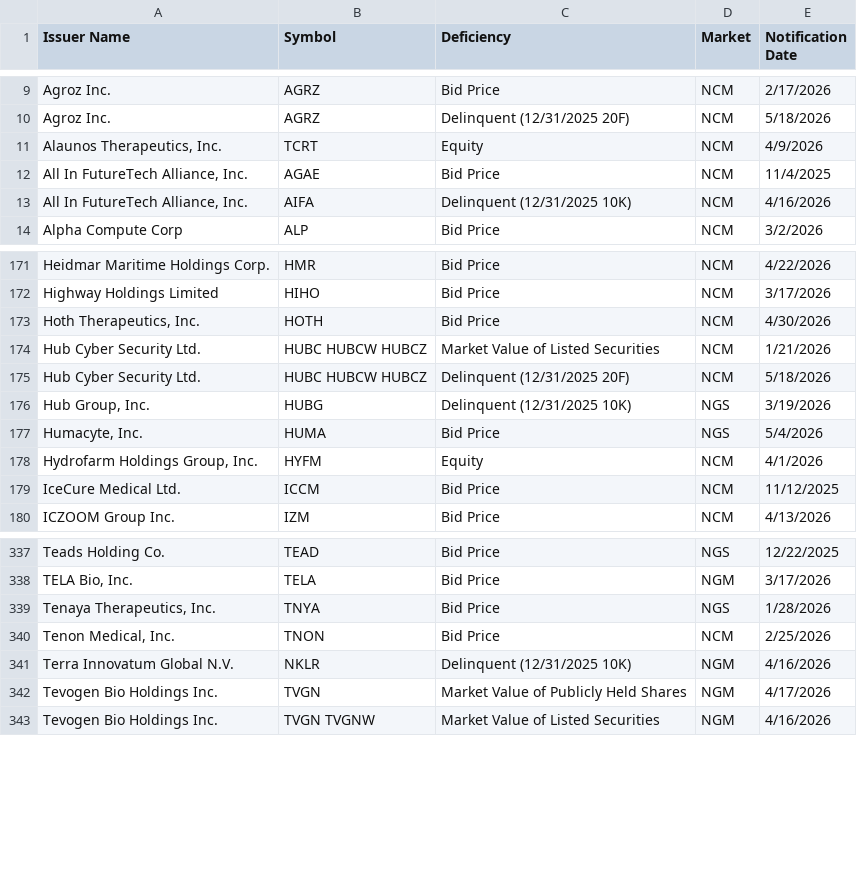
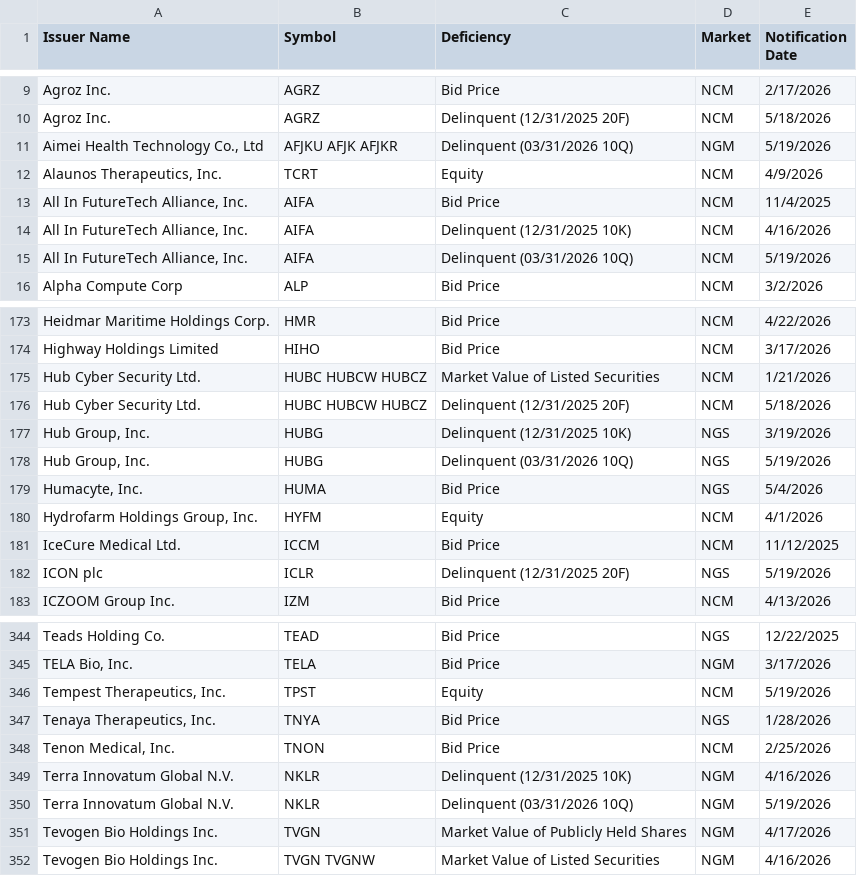
Before and after one commit to ieattokens/noncompliance, a CSV file: noncompliance.csv, drawn as a sheet; only a part is shown, gaps mark what is left out; the diff covers the shown part only.

```diff
--- a/noncompliance.csv
+++ b/noncompliance.csv
@@ -10,5 +10,7 @@
 "Agroz Inc.","AGRZ","Delinquent (12/31/2025 20F)","NCM","5/18/2026"
+"Aimei Health Technology Co., Ltd","AFJKU AFJK AFJKR","Delinquent (03/31/2026 10Q)","NGM","5/19/2026"
 "Alaunos Therapeutics, Inc.","TCRT","Equity","NCM","4/9/2026"
-"All In FutureTech Alliance, Inc.","AGAE","Bid Price","NCM","11/4/2025"
+"All In FutureTech Alliance, Inc.","AIFA","Bid Price","NCM","11/4/2025"
 "All In FutureTech Alliance, Inc.","AIFA","Delinquent (12/31/2025 10K)","NCM","4/16/2026"
+"All In FutureTech Alliance, Inc.","AIFA","Delinquent (03/31/2026 10Q)","NCM","5/19/2026"
 "Alpha Compute Corp ","ALP","Bid Price","NCM","3/2/2026"
@@ -172,3 +174,2 @@
 "Highway Holdings Limited","HIHO","Bid Price","NCM","3/17/2026"
-"Hoth Therapeutics, Inc.","HOTH","Bid Price","NCM","4/30/2026"
 "Hub Cyber Security Ltd.","HUBC HUBCW HUBCZ","Market Value of Listed Securities","NCM","1/21/2026"
@@ -176,2 +177,3 @@
 "Hub Group, Inc.","HUBG","Delinquent (12/31/2025 10K)","NGS","3/19/2026"
+"Hub Group, Inc.","HUBG","Delinquent (03/31/2026 10Q)","NGS","5/19/2026"
 "Humacyte, Inc.","HUMA","Bid Price","NGS","5/4/2026"
@@ -179,2 +181,3 @@
 "IceCure Medical Ltd.","ICCM","Bid Price","NCM","11/12/2025"
+"ICON plc","ICLR","Delinquent (12/31/2025 20F)","NGS","5/19/2026"
 "ICZOOM Group Inc.","IZM","Bid Price","NCM","4/13/2026"
@@ -338,2 +345,3 @@
 "TELA Bio, Inc.","TELA","Bid Price","NGM","3/17/2026"
+"Tempest Therapeutics, Inc.","TPST","Equity","NCM","5/19/2026"
 "Tenaya Therapeutics, Inc.","TNYA","Bid Price","NGS","1/28/2026"
@@ -341,2 +349,3 @@
 "Terra Innovatum Global N.V.","NKLR","Delinquent (12/31/2025 10K)","NGM","4/16/2026"
+"Terra Innovatum Global N.V.","NKLR","Delinquent (03/31/2026 10Q)","NGM","5/19/2026"
 "Tevogen Bio Holdings Inc.","TVGN","Market Value of Publicly Held Shares","NGM","4/17/2026"
```
Also changed, not shown: 9 added rows and 3 removed rows elsewhere in this file, 1 other file.
